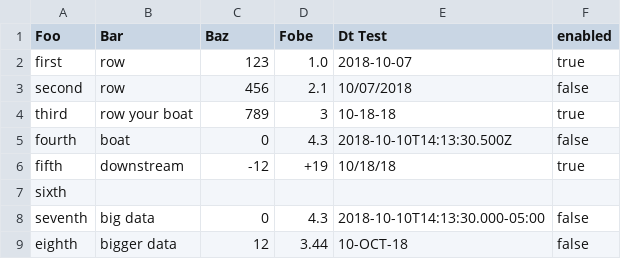
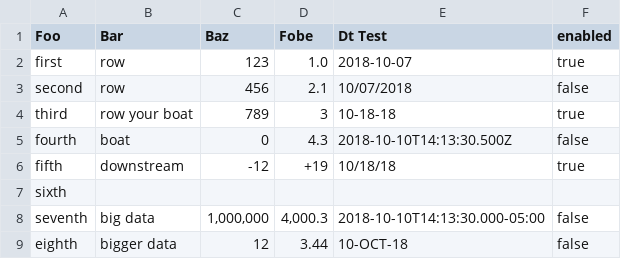
Before and after one commit to dictadata/storage-node, a CSV file: data/input/foofile.csv, drawn as a sheet.

Commit message:
test delimited numbers from text sources

```diff
--- a/data/input/foofile.csv
+++ b/data/input/foofile.csv
@@ -7,3 +7,3 @@ fifth,downstream,-12,+19,10/18/18,true
 "sixth",,,,,
-seventh,"big data",0,4.3,2018-10-10T14:13:30.000-05:00,false
+seventh,"big data","1,000,000","4,000.3",2018-10-10T14:13:30.000-05:00,false
 "eighth","bigger data",12,3.44,"10-OCT-18",false
```
Also changed, not shown: 8 other files.
